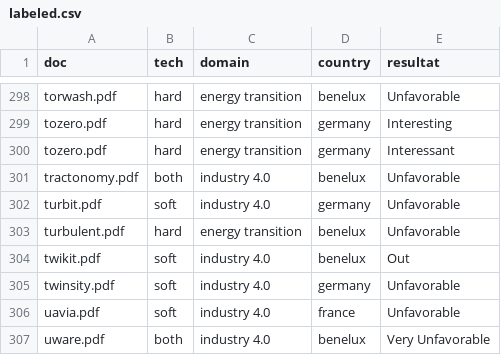
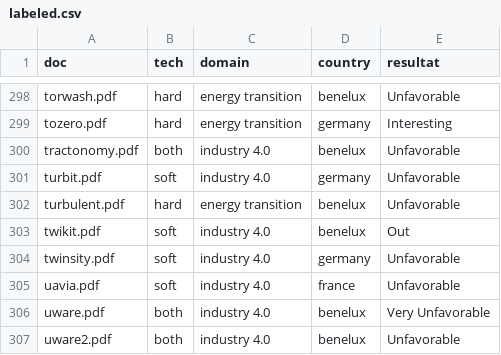
Before and after one commit to VincentLeruth/LePetitNicolas, a CSV file: data/labeled.csv, drawn as a sheet; only a part is shown, gaps mark what is left out; the shorter side is filled out with more unchanged rows; the diff names each change by its address in the sheet, - before the commit and + after, or states it on an @@ line.

```diff
--- a/data/labeled.csv
+++ b/data/labeled.csv
-row 300: tozero.pdf | hard | energy transition | germany | Interessant
```
Also changed, not shown: labeled_total.csv, output/predictions/tfidf_vectors_with_country_predictions.csv, 16 other files.
